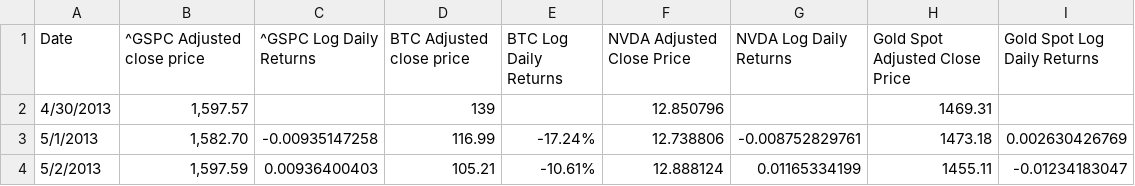
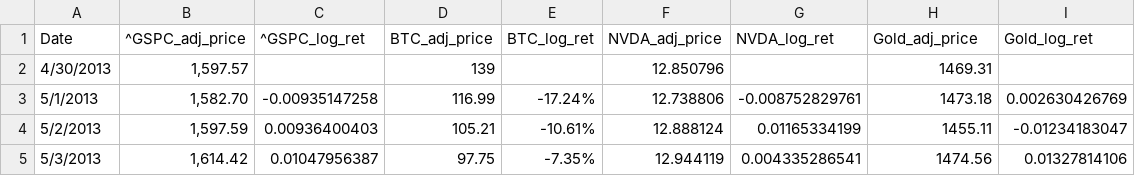
Before and after one commit to gtrebilcock/BitcoinEconometrics, a CSV file: Square.csv, drawn as a sheet; only a part is shown; the shorter side is filled out with more unchanged rows.

Commit message:
Add files via upload

```diff
--- a/Square.csv
+++ b/Square.csv
@@ -1,2 +1,2 @@
-Date,^GSPC Adjusted close price,^GSPC Log Daily Returns,BTC Adjusted close price,BTC Log Daily Returns,NVDA Adjusted Close Price,NVDA Log Daily Returns,Gold Spot Adjusted Close Price,Gold Spot Log Daily Returns
+Date,^GSPC_adj_price,^GSPC_log_ret,BTC_adj_price,BTC_log_ret,NVDA_adj_price,NVDA_log_ret,Gold_adj_price,Gold_log_ret
 4/30/2013,"1,597.57",,139,,12.850796,,1469.31,
```
